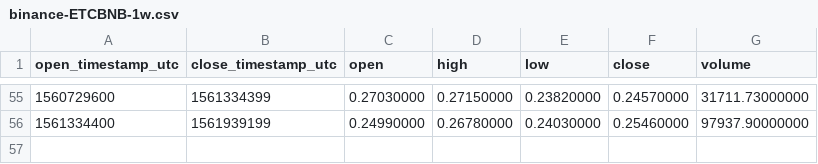
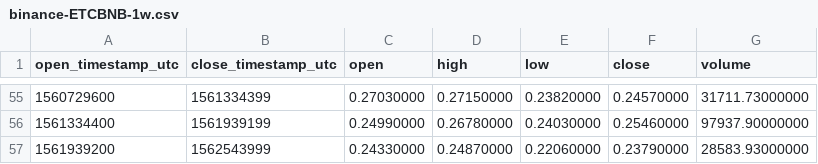
Before and after one commit to cryptobigbro/binance-ETCBNB, a CSV file: binance-ETCBNB-1w.csv, drawn as a sheet; only a part is shown, gaps mark what is left out; the diff names each change by its address in the sheet, - before the commit and + after, or states it on an @@ line.

```diff
--- a/binance-ETCBNB-1w.csv
+++ b/binance-ETCBNB-1w.csv
+row 57: 1561939200 | 1562543999 | 0.24330000 | 0.24870000 | 0.22060000 | 0.23790000 | 28583.93000000
```
Also changed, not shown: binance-ETCBNB-1d.csv, binance-ETCBNB-1h.csv.
